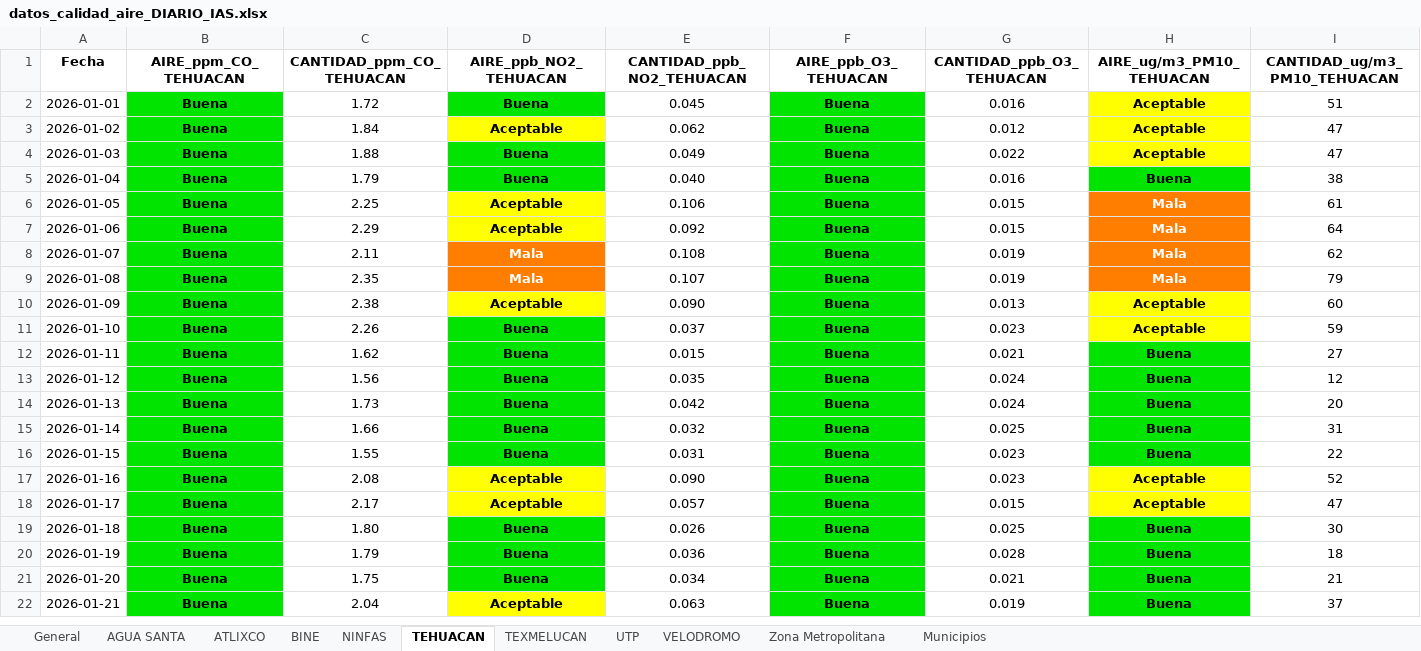
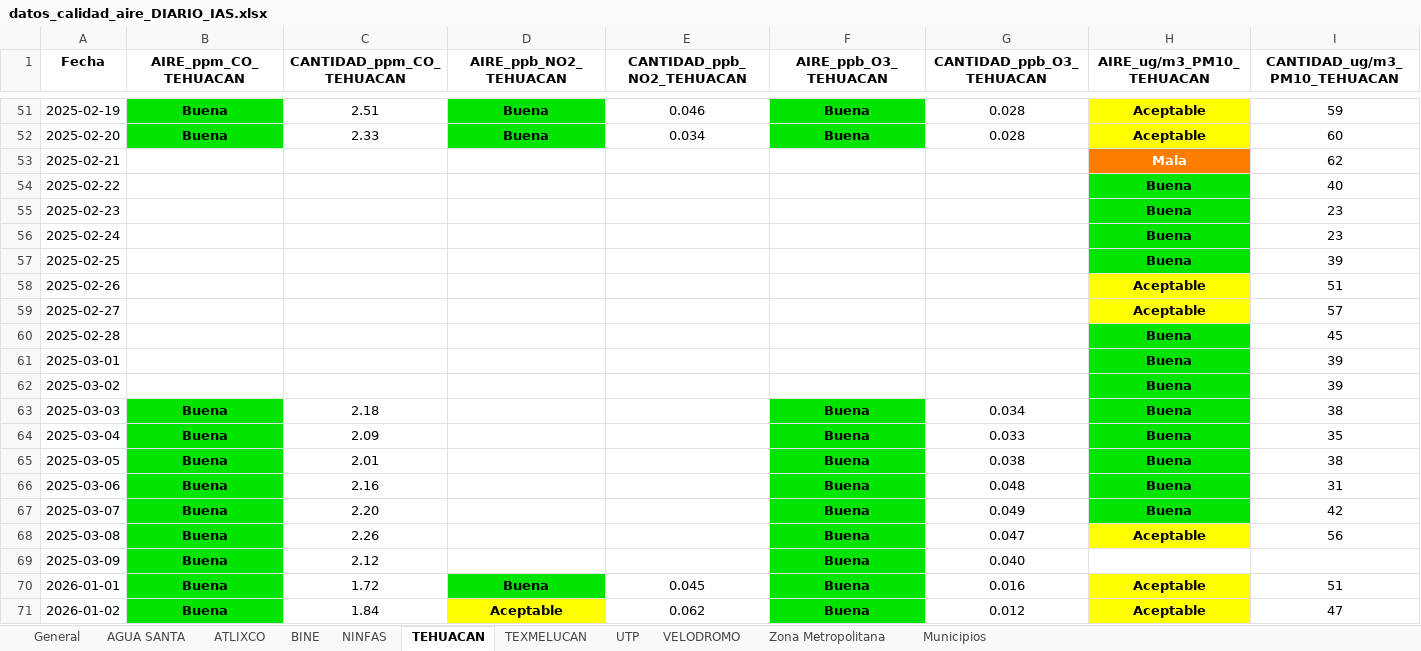
Before and after one commit to ManuelRuizJ/IAS_ICQ, an Excel workbook: datos/datos_calidad_aire_DIARIO_IAS.xlsx, sheet TEHUACAN, drawn as a sheet; only a part is shown, gaps mark what is left out; the shorter side is filled out with more unchanged rows; values as stored, in another font and other column widths than the file's, no borders; rows hold the shown columns only; the diff covers the shown part only; the diff names each change by its address in the sheet, - before the commit and + after, or states it on an @@ line.

```diff
--- a/datos/datos_calidad_aire_DIARIO_IAS.xlsx (sheet TEHUACAN)
+++ b/datos/datos_calidad_aire_DIARIO_IAS.xlsx (sheet TEHUACAN)
+row 51: 2025-02-19 | Buena | 2.51 | Buena | 0.046 | Buena | 0.028 | Aceptable | 59
+row 52: 2025-02-20 | Buena | 2.33 | Buena | 0.034 | Buena | 0.028 | Aceptable | 60
+row 53: 2025-02-21 |  |  |  |  |  |  | Mala | 62
+row 54: 2025-02-22 |  |  |  |  |  |  | Buena | 40
+row 55: 2025-02-23 |  |  |  |  |  |  | Buena | 23
+row 56: 2025-02-24 |  |  |  |  |  |  | Buena | 23
+row 57: 2025-02-25 |  |  |  |  |  |  | Buena | 39
+row 58: 2025-02-26 |  |  |  |  |  |  | Aceptable | 51
+row 59: 2025-02-27 |  |  |  |  |  |  | Aceptable | 57
+row 60: 2025-02-28 |  |  |  |  |  |  | Buena | 45
+row 61: 2025-03-01 |  |  |  |  |  |  | Buena | 39
+row 62: 2025-03-02 |  |  |  |  |  |  | Buena | 39
+row 63: 2025-03-03 | Buena | 2.18 |  |  | Buena | 0.034 | Buena | 38
+row 64: 2025-03-04 | Buena | 2.09 |  |  | Buena | 0.033 | Buena | 35
+row 65: 2025-03-05 | Buena | 2.01 |  |  | Buena | 0.038 | Buena | 38
+row 66: 2025-03-06 | Buena | 2.16 |  |  | Buena | 0.048 | Buena | 31
+row 67: 2025-03-07 | Buena | 2.20 |  |  | Buena | 0.049 | Buena | 42
+row 68: 2025-03-08 | Buena | 2.26 |  |  | Buena | 0.047 | Aceptable | 56
+row 69: 2025-03-09 | Buena | 2.12 |  |  | Buena | 0.040
```
Also changed, not shown: 49 added rows elsewhere in this sheet, sheet General, sheet Zona Metropolitana, sheet Municipios, sheet AGUA SANTA, sheet UTP, sheet BINE, 4 more sheets, datos/datos_calidad_aire_DIARIO_ICA.xlsx, 3 other files.
